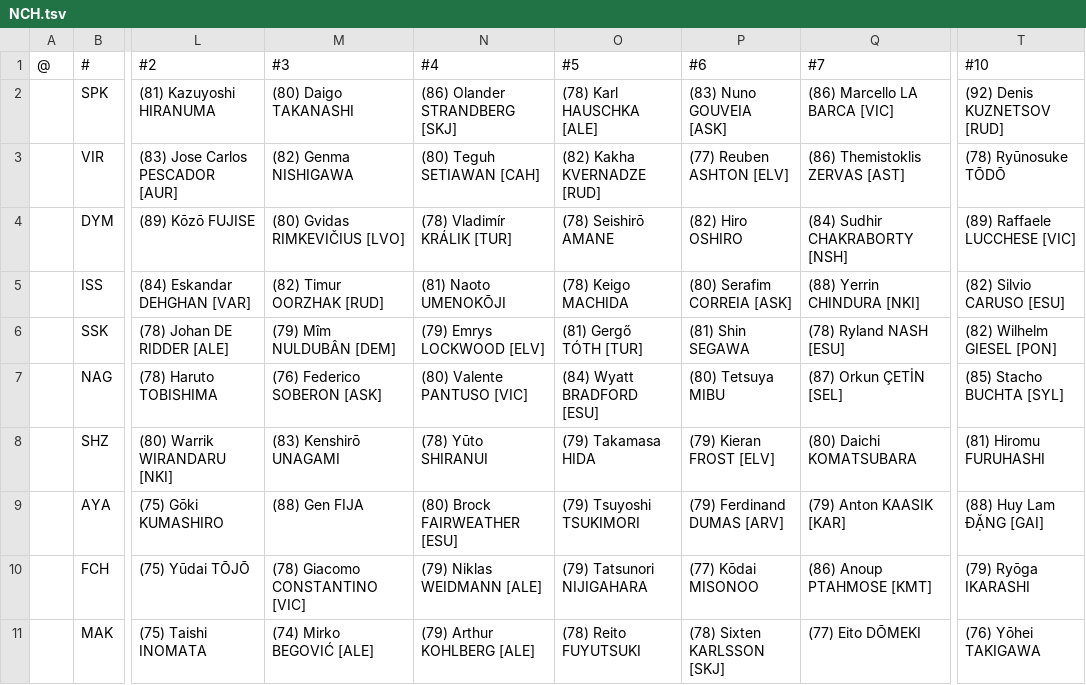
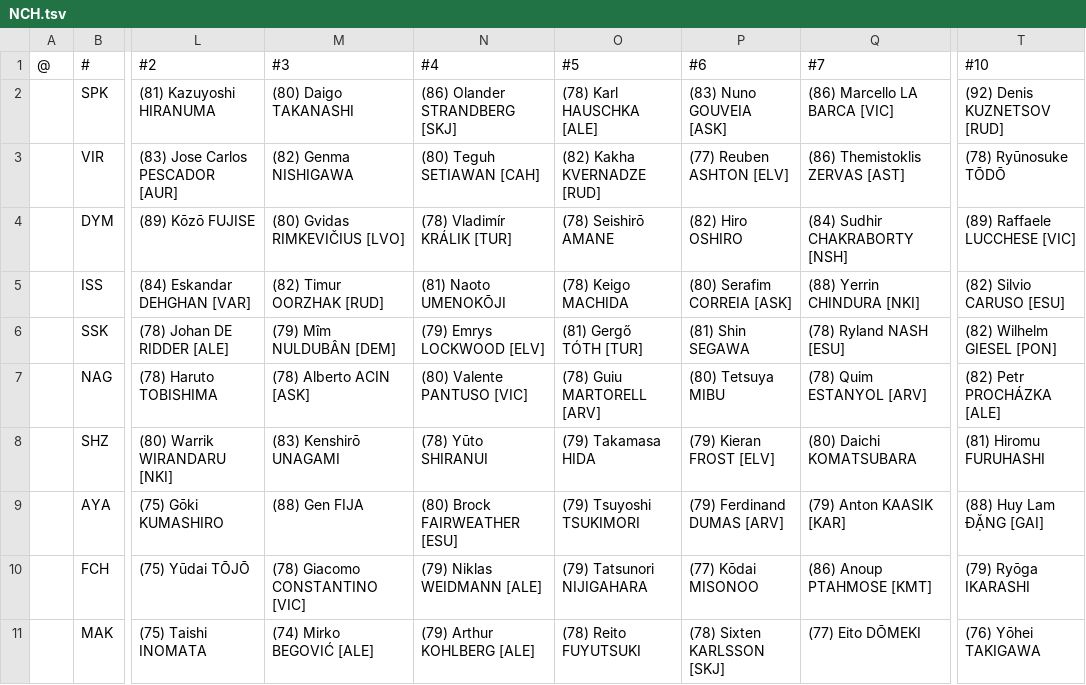
Before and after one commit to auroruse/avium-football-engine, a TSV file: src/presets/NCH.tsv, drawn as a sheet; only a part is shown, gaps mark what is left out; the diff names each change by its address in the sheet, - before the commit and + after, or states it on an @@ line.

```diff
--- a/src/presets/NCH.tsv
+++ b/src/presets/NCH.tsv
-M7 (#3): (76) Federico SOBERON [ASK]
+M7 (#3): (78) Alberto ACIN [ASK]
-O7 (#5): (84) Wyatt BRADFORD [ESU]
+O7 (#5): (78) Guiu MARTORELL [ARV]
-Q7 (#7): (87) Orkun ÇETİN [SEL]
+Q7 (#7): (78) Quim ESTANYOL [ARV]
-T7 (#10): (85) Stacho BUCHTA [SYL]
+T7 (#10): (82) Petr PROCHÁZKA [ALE]
```
Also changed, not shown: public/avium/pstats/trades.tsv, src/presets/ARV.tsv, 2 other files.
